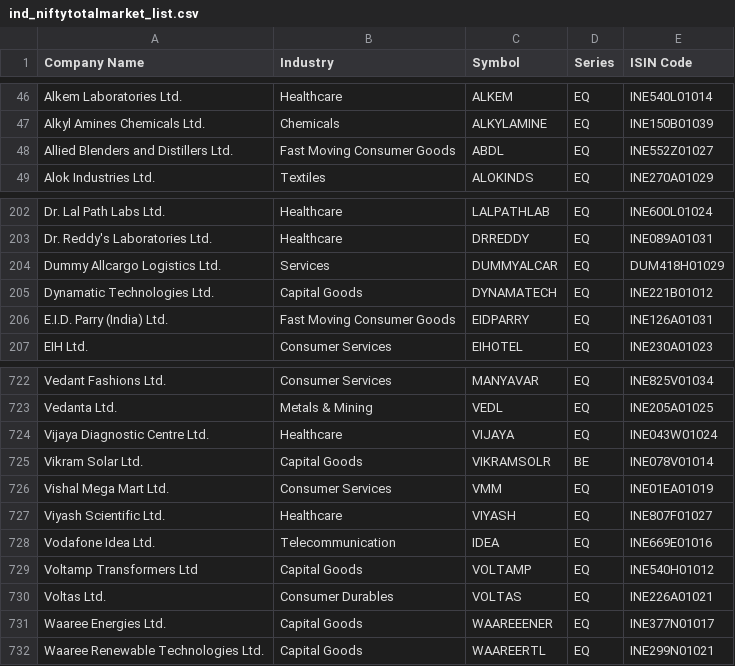
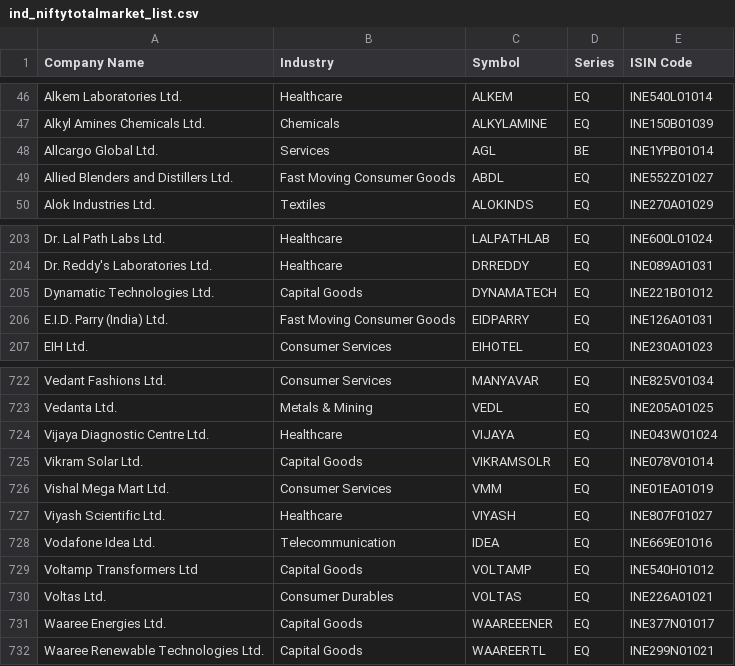
Before and after one commit to prayan2702/Streamlit_Momn_v13_Cached_DB, a CSV file: ind_niftytotalmarket_list.csv, drawn as a sheet; only a part is shown, gaps mark what is left out.

```diff
--- a/ind_niftytotalmarket_list.csv
+++ b/ind_niftytotalmarket_list.csv
@@ -47,2 +47,3 @@ Alkem Laboratories Ltd.,Healthcare,ALKEM,EQ,INE540L01014
 Alkyl Amines Chemicals Ltd.,Chemicals,ALKYLAMINE,EQ,INE150B01039
+Allcargo Global Ltd.,Services,AGL,BE,INE1YPB01014
 Allied Blenders and Distillers Ltd.,Fast Moving Consumer Goods,ABDL,EQ,INE552Z01027
@@ -203,3 +204,2 @@ Dr. Lal Path Labs Ltd.,Healthcare,LALPATHLAB,EQ,INE600L01024
 Dr. Reddy's Laboratories Ltd.,Healthcare,DRREDDY,EQ,INE089A01031
-Dummy Allcargo Logistics Ltd.,Services,DUMMYALCAR,EQ,DUM418H01029
 Dynamatic Technologies Ltd.,Capital Goods,DYNAMATECH,EQ,INE221B01012
@@ -724,3 +724,3 @@ Vedanta Ltd.,Metals & Mining,VEDL,EQ,INE205A01025
 Vijaya Diagnostic Centre Ltd.,Healthcare,VIJAYA,EQ,INE043W01024
-Vikram Solar Ltd.,Capital Goods,VIKRAMSOLR,BE,INE078V01014
+Vikram Solar Ltd.,Capital Goods,VIKRAMSOLR,EQ,INE078V01014
 Vishal Mega Mart Ltd.,Consumer Services,VMM,EQ,INE01EA01019
```
Also changed, not shown: EQUITY_L.csv.
